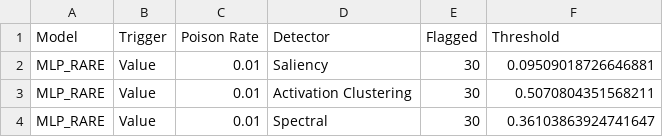
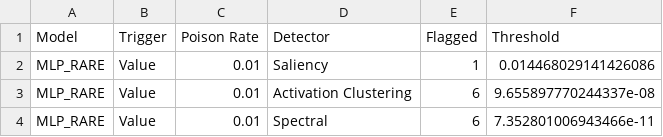
Before and after one commit to pushpachoudhary0412/Thesis_Code, a CSV file: thesis_experiments/detection_performance.csv, drawn as a sheet.

```diff
--- a/thesis_experiments/detection_performance.csv
+++ b/thesis_experiments/detection_performance.csv
@@ -1,4 +1,4 @@
 Model,Trigger,Poison Rate,Detector,Flagged,Threshold
-MLP_RARE,Value,0.01,Saliency,30,0.09509018726646881
-MLP_RARE,Value,0.01,Activation Clustering,30,0.5070804351568211
-MLP_RARE,Value,0.01,Spectral,30,0.36103863924741647
+MLP_RARE,Value,0.01,Saliency,1,0.014468029141426086
+MLP_RARE,Value,0.01,Activation Clustering,6,9.655897770244337e-08
+MLP_RARE,Value,0.01,Spectral,6,7.352801006943466e-11
```
Also changed, not shown: 30 other files.
